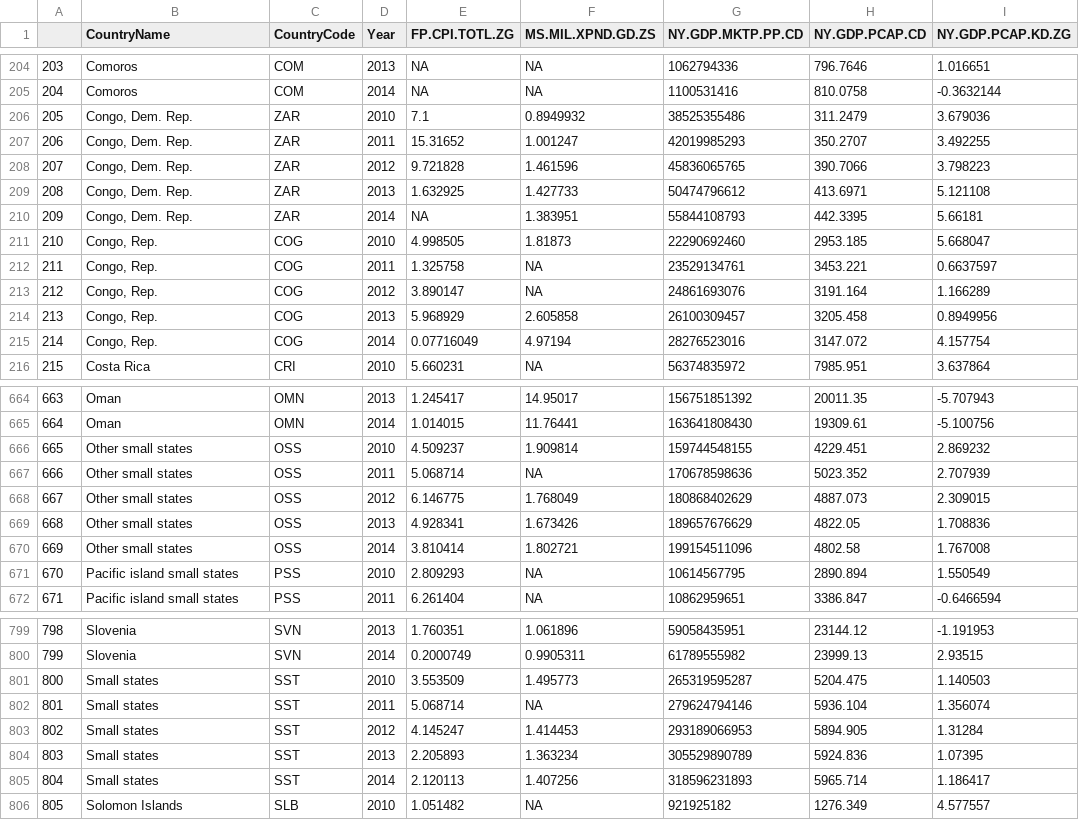
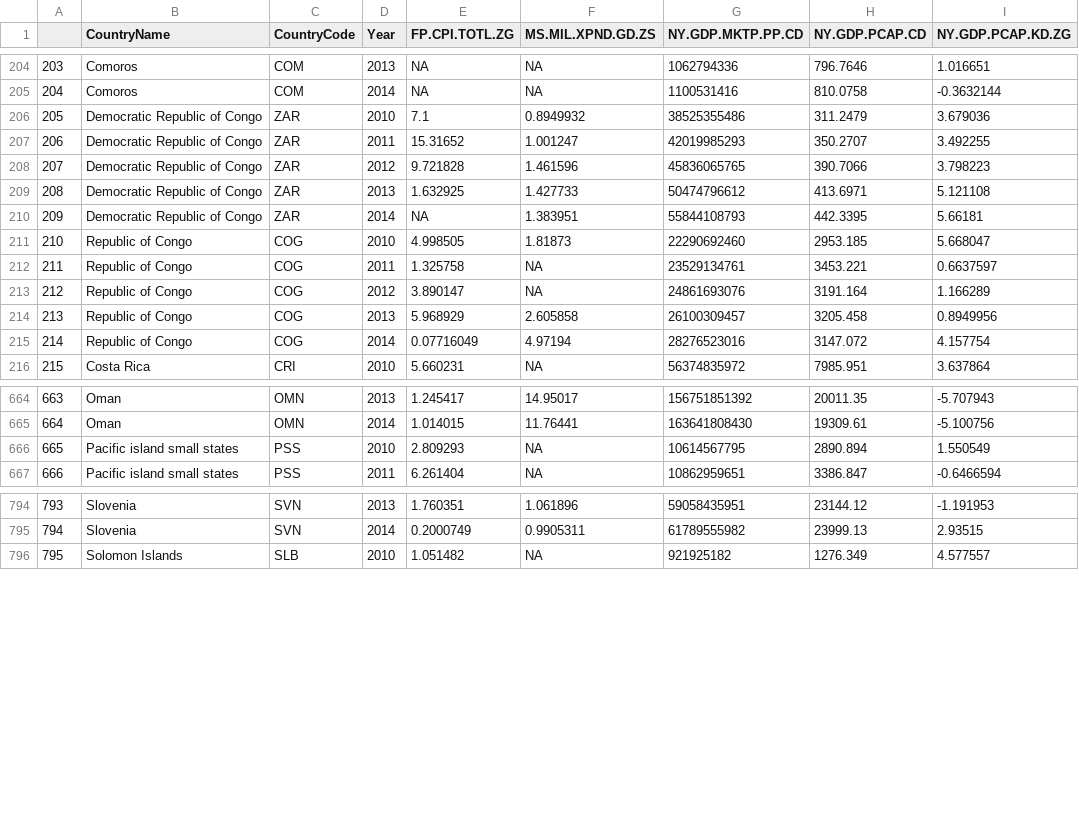
Before and after one commit to Seranne/IntroDSproject, a CSV file: WDI data split/GDP.csv, drawn as a sheet; only a part is shown, gaps mark what is left out; removed rows and columns are numbered as before the commit, all else as after; the diff covers the shown part only; the diff names each change by its address in the sheet, - before the commit and + after, or states it on an @@ line.

Commit message:
Removed oS, SST; Changed names of countries

```diff
--- a/WDI data split/GDP.csv
+++ b/WDI data split/GDP.csv
-B206:B210 (CountryName): Congo, Dem. Rep.
+B206:B210 (CountryName): Democratic Republic of Congo
-B211:B215 (CountryName): Congo, Rep.
+B211:B215 (CountryName): Republic of Congo
-row 666: 665 | Other small states | OSS | 2010 | 4.509237 | 1.909814 | 159744548155 | 4229.451 | 2.869232
-row 667: 666 | Other small states | OSS | 2011 | 5.068714 | NA | 170678598636 | 5023.352 | 2.707939
-row 668: 667 | Other small states | OSS | 2012 | 6.146775 | 1.768049 | 180868402629 | 4887.073 | 2.309015
-row 669: 668 | Other small states | OSS | 2013 | 4.928341 | 1.673426 | 189657676629 | 4822.05 | 1.708836
-row 670: 669 | Other small states | OSS | 2014 | 3.810414 | 1.802721 | 199154511096 | 4802.58 | 1.767008
@@ column A renumbered from row 666 down @@
-row 801: 800 | Small states | SST | 2010 | 3.553509 | 1.495773 | 265319595287 | 5204.475 | 1.140503
-row 802: 801 | Small states | SST | 2011 | 5.068714 | NA | 279624794146 | 5936.104 | 1.356074
-row 803: 802 | Small states | SST | 2012 | 4.145247 | 1.414453 | 293189066953 | 5894.905 | 1.31284
-row 804: 803 | Small states | SST | 2013 | 2.205893 | 1.363234 | 305529890789 | 5924.836 | 1.07395
-row 805: 804 | Small states | SST | 2014 | 2.120113 | 1.407256 | 318596231893 | 5965.714 | 1.186417
```
Also changed, not shown: 62 edited cells elsewhere in this file, WDI data split/Children.csv, WDI data split/Communication.csv, 13 other files.
